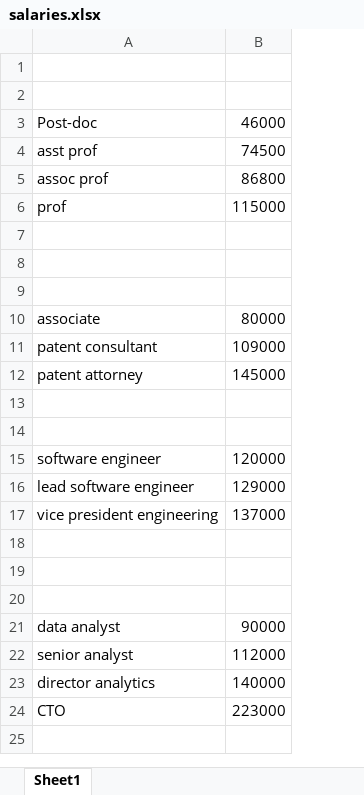
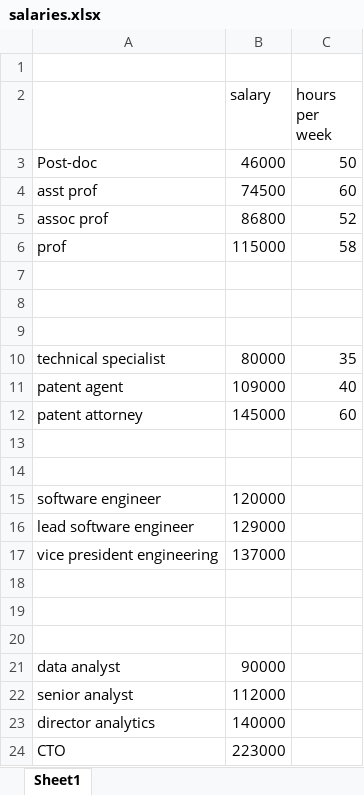
Before and after one commit to mirri66/hackherday2013, an Excel workbook: salaries.xlsx, sheet Sheet1, drawn as a sheet; values as stored, in another font and other column widths than the file's, no borders; the diff names each change by its address in the sheet, - before the commit and + after, or states it on an @@ line.

```diff
--- a/salaries.xlsx (sheet Sheet1)
+++ b/salaries.xlsx (sheet Sheet1)
+column C (hours per week), rows 3-12: 50 | 60 | 52 | 58 |  |  |  | 35 | 40 | 60
-row 2: (empty)
+row 2:  | salary | hours per week
-A10: associate
+A10: technical specialist
-A11: patent consultant
+A11: patent agent
```
Also changed, not shown: 4 other files.
